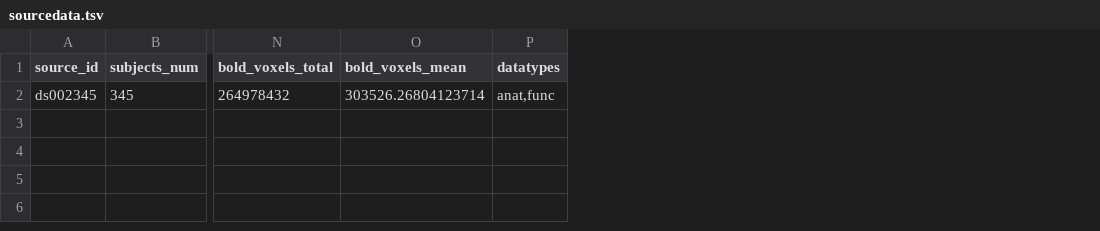
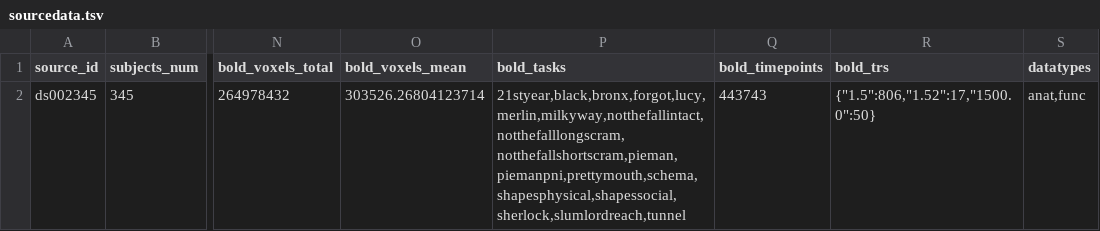
Before and after one commit to OpenNeuroStudies/study-ds002345, a TSV file: sourcedata/sourcedata.tsv, drawn as a sheet; only a part is shown, gaps mark what is left out; the diff names each change by its address in the sheet, - before the commit and + after, or states it on an @@ line.

Commit message:
Enhance extractions for sourcedata with more info on bold dynamics
We have bold_trs as dict[str,int] since json requires string keys.  YAML does not have
that limitation so may be at some point we would switch but then we might get some wild
1.33333333 values etc

```diff
--- a/sourcedata/sourcedata.tsv
+++ b/sourcedata/sourcedata.tsv
+column P (bold_tasks), row 2: 21styear,black,bronx,forgot,lucy,merlin,milkyway,notthefallintact,notthefalllongscram,notthefallshortscram,pieman,piemanpni,prettymouth,schema,shapesphysical,shapessocial,sherlock,slumlordreach,tunnel
+column Q (bold_timepoints), row 2: 443743
+column R (bold_trs), row 2: {"1.5":806,"1.52":17,"1500.0":50}
```
Also changed, not shown: derivatives/derivatives+subjects.tsv, 2 other files.
